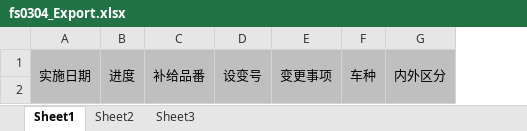
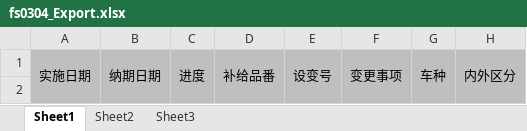
Before and after one commit to wangfang2021/bomescproject, an Excel workbook: SPPSApi/Doc/Template/fs0304_Export.xlsx, sheet Sheet1, drawn as a sheet; only a part is shown; values as stored, in another font and other column widths than the file's, no borders; the diff names each change by its address in the sheet, - before the commit and + after, or states it on an @@ line.

```diff
--- a/SPPSApi/Doc/Template/fs0304_Export.xlsx (sheet Sheet1)
+++ b/SPPSApi/Doc/Template/fs0304_Export.xlsx (sheet Sheet1)
+column B, row 1: 纳期日期
```
Also changed, not shown: 2 other files.
